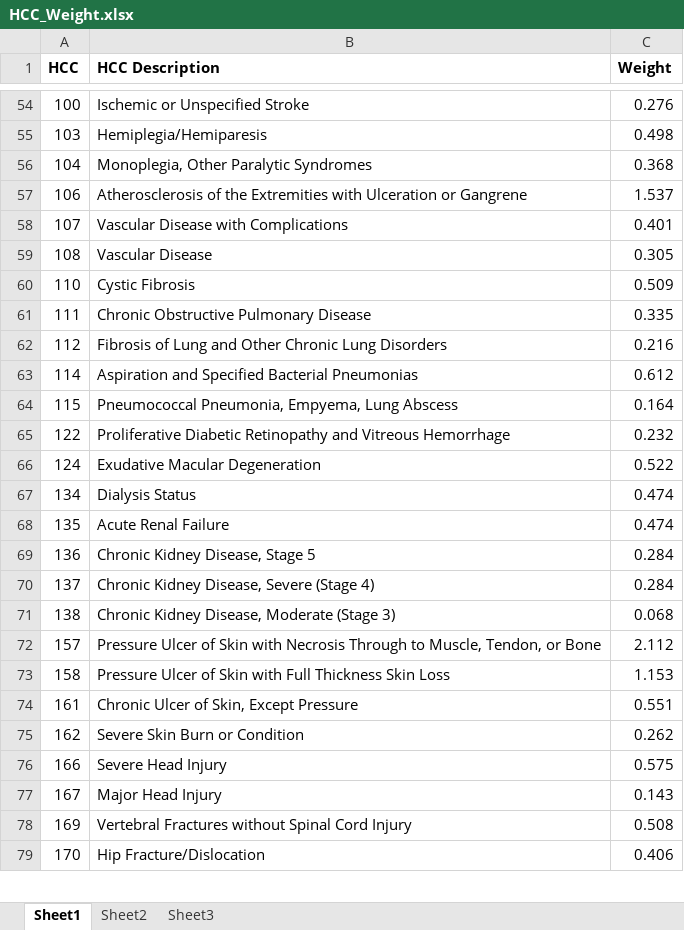
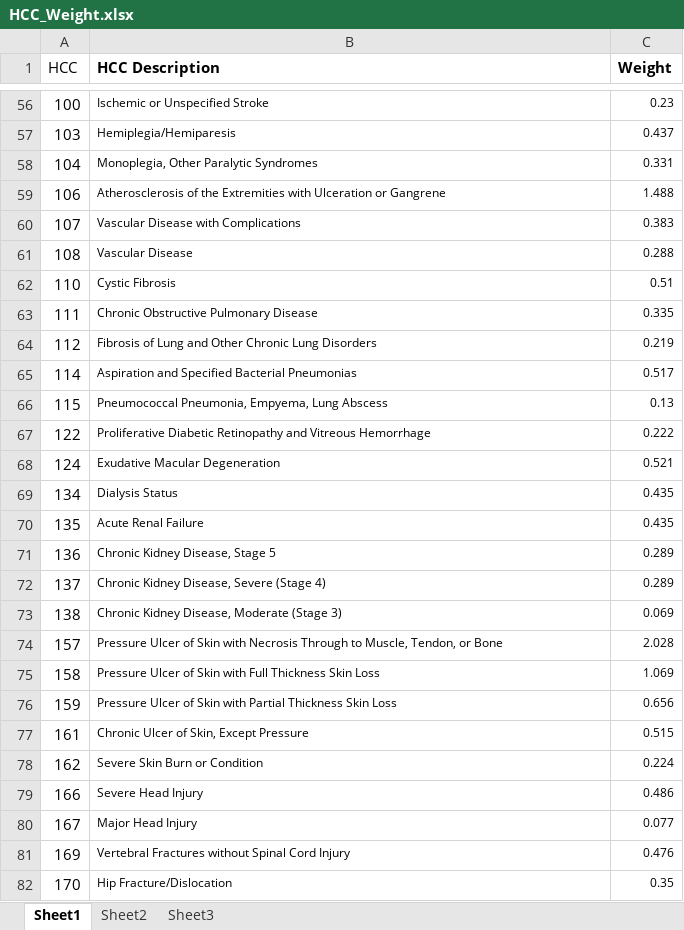
Before and after one commit to npirate/nirmal, an Excel workbook: MRA Project/HCC_Weight.xlsx, sheet Sheet1, drawn as a sheet; only a part is shown, gaps mark what is left out; values as stored, in another font and other column widths than the file's, no borders; addresses are those after the commit; the diff covers the shown part only; the diff names each change by its address in the sheet, - before the commit and + after, or states it on an @@ line.

```diff
--- a/MRA Project/HCC_Weight.xlsx (sheet Sheet1)
+++ b/MRA Project/HCC_Weight.xlsx (sheet Sheet1)
-A1 bold: on
+A1 bold: off
@@ B56:C75 text size: smaller @@
-C56 (Weight): 0.276
+C56 (Weight): 0.23
-C57 (Weight): 0.498
+C57 (Weight): 0.437
-C58 (Weight): 0.368
+C58 (Weight): 0.331
-C59 (Weight): 1.537
+C59 (Weight): 1.488
-C60 (Weight): 0.401
+C60 (Weight): 0.383
-C61 (Weight): 0.305
+C61 (Weight): 0.288
-C62 (Weight): 0.509
+C62 (Weight): 0.51
-C64 (Weight): 0.216
+C64 (Weight): 0.219
-C65 (Weight): 0.612
+C65 (Weight): 0.517
-C66 (Weight): 0.164
+C66 (Weight): 0.13
-C67 (Weight): 0.232
+C67 (Weight): 0.222
-C68 (Weight): 0.522
+C68 (Weight): 0.521
-C69:C70 (Weight): 0.474
+C69:C70 (Weight): 0.435
-C71:C72 (Weight): 0.284
+C71:C72 (Weight): 0.289
-C73 (Weight): 0.068
+C73 (Weight): 0.069
-C74 (Weight): 2.112
+C74 (Weight): 2.028
-C75 (Weight): 1.153
+C75 (Weight): 1.069
+row 76: 159 | Pressure Ulcer of Skin with Partial Thickness Skin Loss | 0.656
@@ B77:C82 text size: smaller @@
-C77 (Weight): 0.551
+C77 (Weight): 0.515
-C78 (Weight): 0.262
+C78 (Weight): 0.224
-C79 (Weight): 0.575
+C79 (Weight): 0.486
-C80 (Weight): 0.143
+C80 (Weight): 0.077
-C81 (Weight): 0.508
+C81 (Weight): 0.476
-C82 (Weight): 0.406
+C82 (Weight): 0.35
```
Also changed, not shown: 2 added rows, 60 edited cells and cell formats elsewhere in this sheet, MRA Project/ICD2HCC2020.xlsx, 21 other files.
